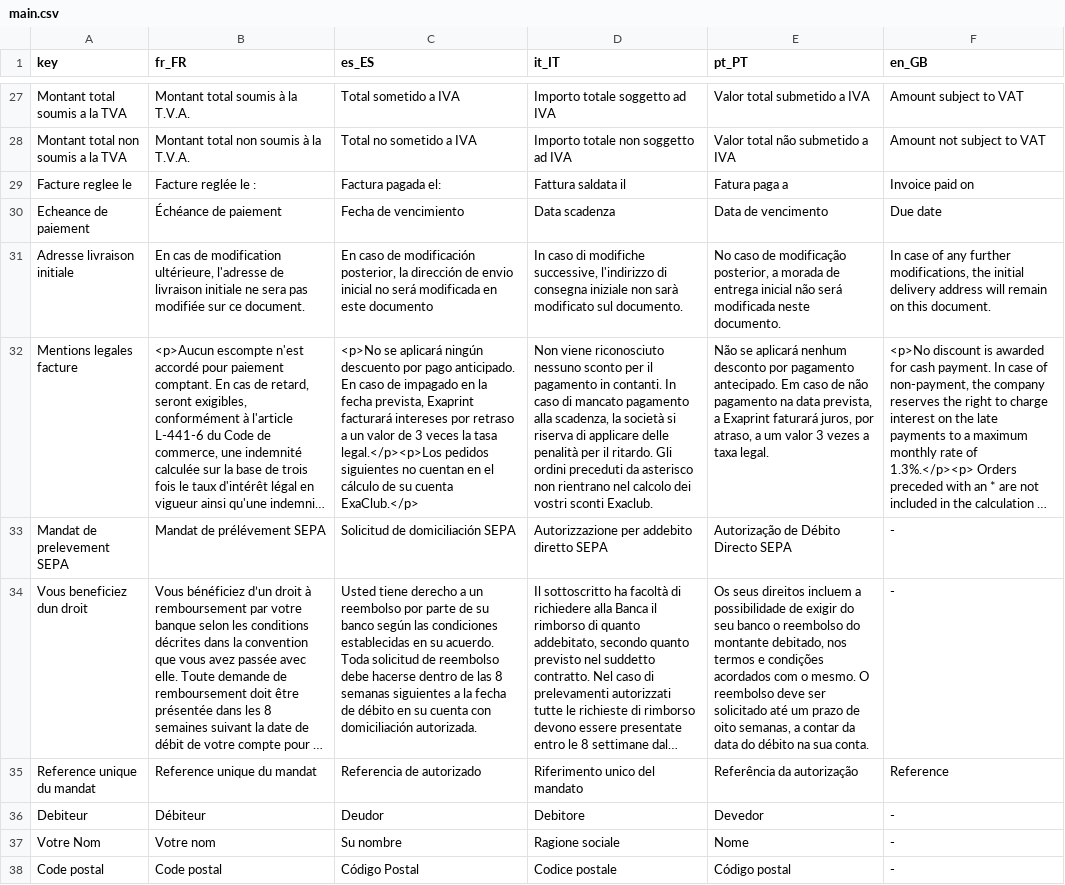
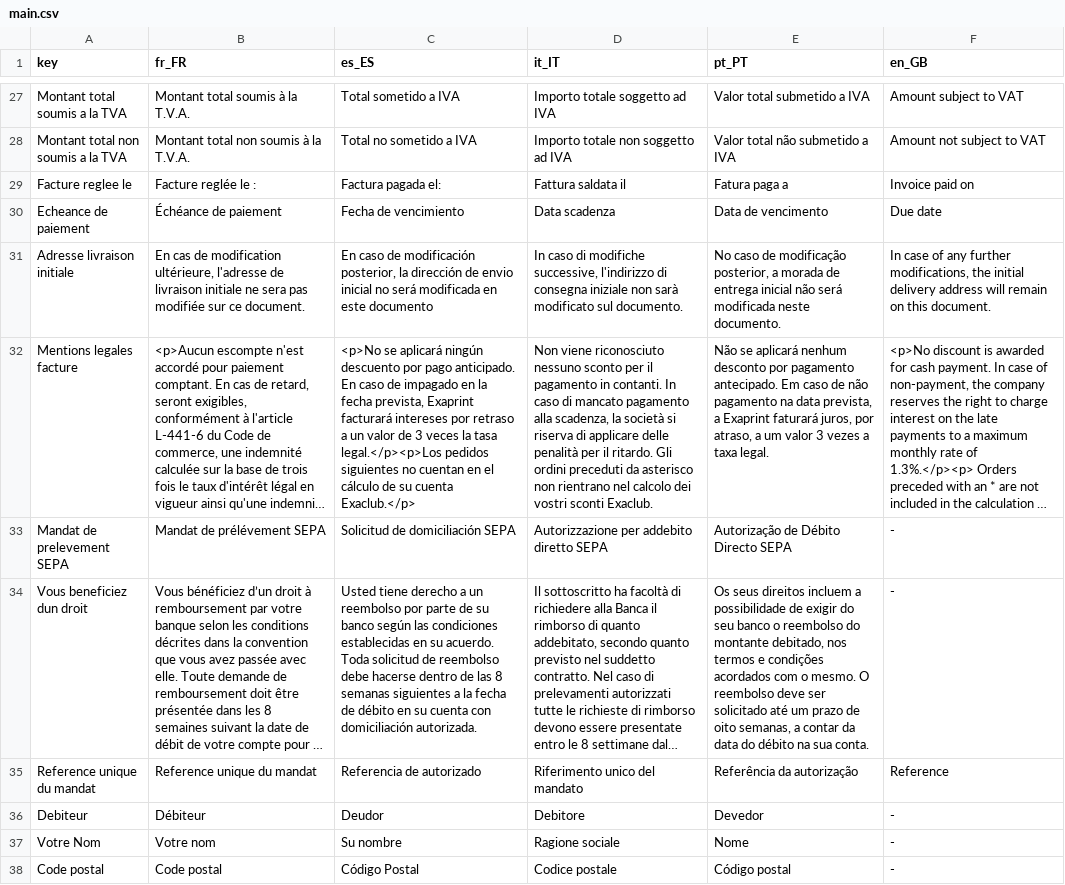
Before and after one commit to gitter-badger/genpdf, a CSV file: locale/main.csv, drawn as a sheet; only a part is shown, gaps mark what is left out; long unchanged cells end in …; the diff names each change by its address in the sheet, - before the commit and + after, or states it on an @@ line.

Commit message:
Mise à jour traductions (#5306)

```diff
--- a/locale/main.csv
+++ b/locale/main.csv
-C32 (es_ES): …su cuenta ExaClub.</p>
+C32 (es_ES): …su cuenta Exaclub.</p>
```
